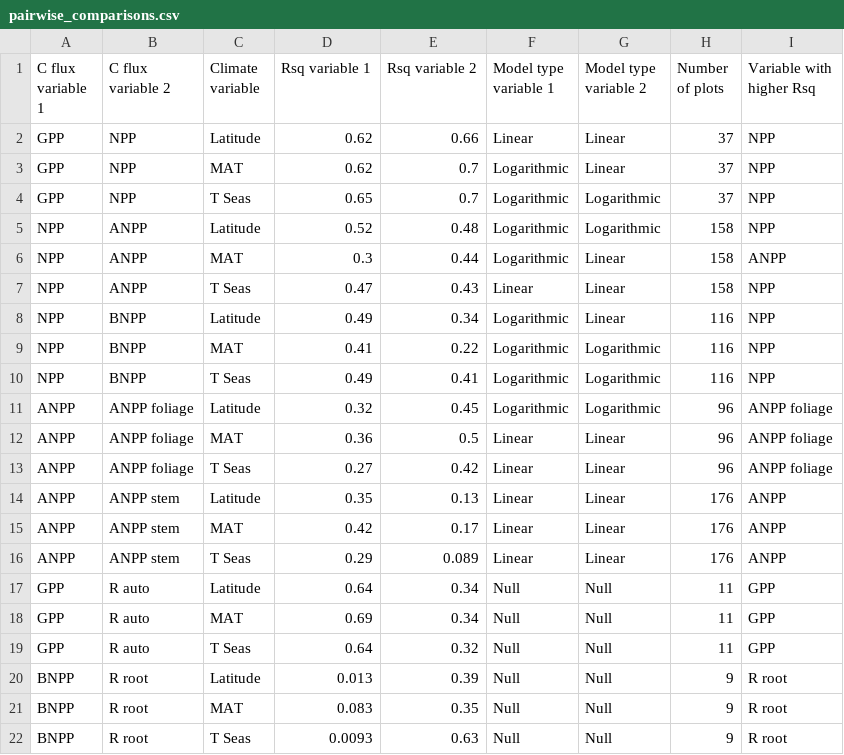
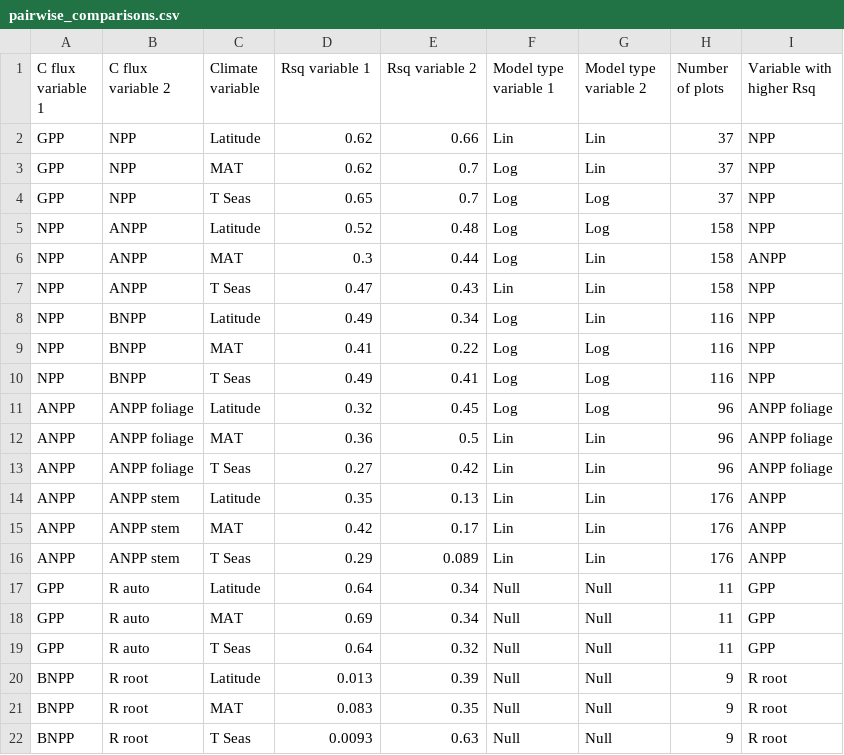
Before and after one commit to forc-db/Global_Productivity, a CSV file: manuscript/tables_figures/pairwise_comparisons.csv, drawn as a sheet.

Commit message:
Update pairwise_comparisons.csv

```diff
--- a/manuscript/tables_figures/pairwise_comparisons.csv
+++ b/manuscript/tables_figures/pairwise_comparisons.csv
@@ -1,17 +1,17 @@
 "C flux variable 1","C flux variable 2","Climate variable","Rsq variable 1","Rsq variable 2","Model type variable 1","Model type variable 2","Number of plots","Variable with higher Rsq"
-"GPP","NPP","Latitude",0.62,0.66,"Linear","Linear",37,"NPP"
-"GPP","NPP","MAT",0.62,0.7,"Logarithmic","Linear",37,"NPP"
-"GPP","NPP","T Seas",0.65,0.7,"Logarithmic","Logarithmic",37,"NPP"
-"NPP","ANPP","Latitude",0.52,0.48,"Logarithmic","Logarithmic",158,"NPP"
-"NPP","ANPP","MAT",0.3,0.44,"Logarithmic","Linear",158,"ANPP"
-"NPP","ANPP","T Seas",0.47,0.43,"Linear","Linear",158,"NPP"
-"NPP","BNPP","Latitude",0.49,0.34,"Logarithmic","Linear",116,"NPP"
-"NPP","BNPP","MAT",0.41,0.22,"Logarithmic","Logarithmic",116,"NPP"
-"NPP","BNPP","T Seas",0.49,0.41,"Logarithmic","Logarithmic",116,"NPP"
-"ANPP","ANPP foliage","Latitude",0.32,0.45,"Logarithmic","Logarithmic",96,"ANPP foliage"
-"ANPP","ANPP foliage","MAT",0.36,0.5,"Linear","Linear",96,"ANPP foliage"
-"ANPP","ANPP foliage","T Seas",0.27,0.42,"Linear","Linear",96,"ANPP foliage"
-"ANPP","ANPP stem","Latitude",0.35,0.13,"Linear","Linear",176,"ANPP"
-"ANPP","ANPP stem","MAT",0.42,0.17,"Linear","Linear",176,"ANPP"
-"ANPP","ANPP stem","T Seas",0.29,0.089,"Linear","Linear",176,"ANPP"
+"GPP","NPP","Latitude",0.62,0.66,"Lin","Lin",37,"NPP"
+"GPP","NPP","MAT",0.62,0.7,"Log","Lin",37,"NPP"
+"GPP","NPP","T Seas",0.65,0.7,"Log","Log",37,"NPP"
+"NPP","ANPP","Latitude",0.52,0.48,"Log","Log",158,"NPP"
+"NPP","ANPP","MAT",0.3,0.44,"Log","Lin",158,"ANPP"
+"NPP","ANPP","T Seas",0.47,0.43,"Lin","Lin",158,"NPP"
+"NPP","BNPP","Latitude",0.49,0.34,"Log","Lin",116,"NPP"
+"NPP","BNPP","MAT",0.41,0.22,"Log","Log",116,"NPP"
+"NPP","BNPP","T Seas",0.49,0.41,"Log","Log",116,"NPP"
+"ANPP","ANPP foliage","Latitude",0.32,0.45,"Log","Log",96,"ANPP foliage"
+"ANPP","ANPP foliage","MAT",0.36,0.5,"Lin","Lin",96,"ANPP foliage"
+"ANPP","ANPP foliage","T Seas",0.27,0.42,"Lin","Lin",96,"ANPP foliage"
+"ANPP","ANPP stem","Latitude",0.35,0.13,"Lin","Lin",176,"ANPP"
+"ANPP","ANPP stem","MAT",0.42,0.17,"Lin","Lin",176,"ANPP"
+"ANPP","ANPP stem","T Seas",0.29,0.089,"Lin","Lin",176,"ANPP"
 "GPP","R auto","Latitude",0.64,0.34,"Null","Null",11,"GPP"
```
